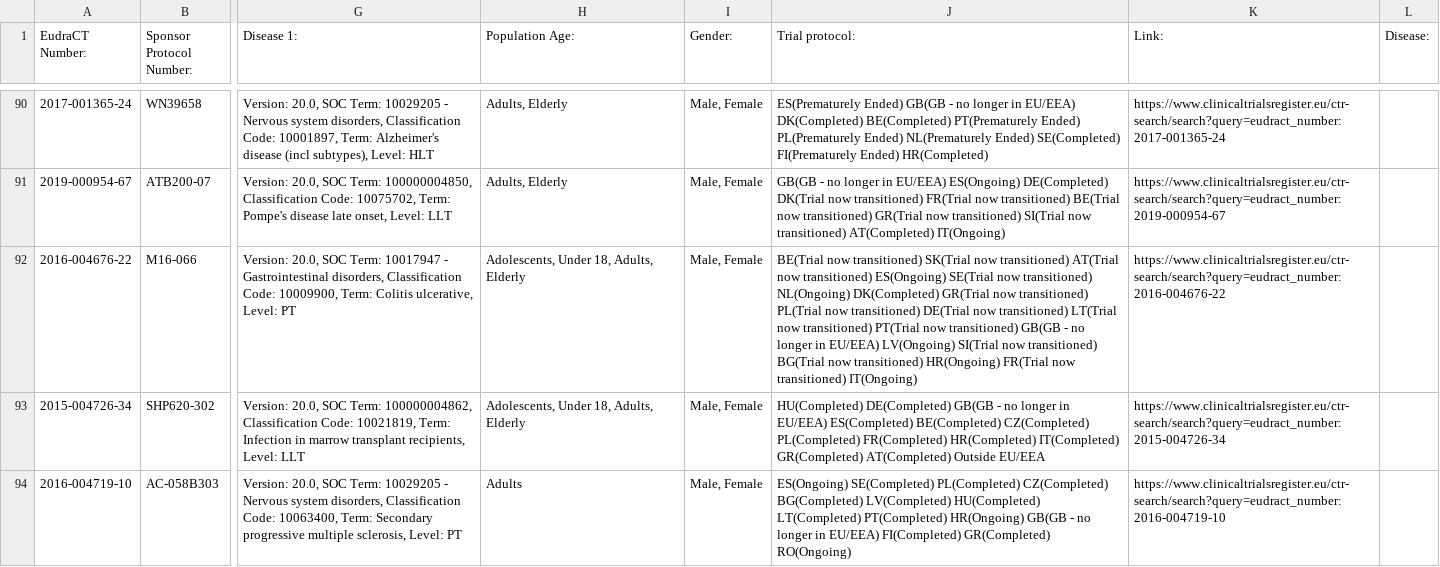
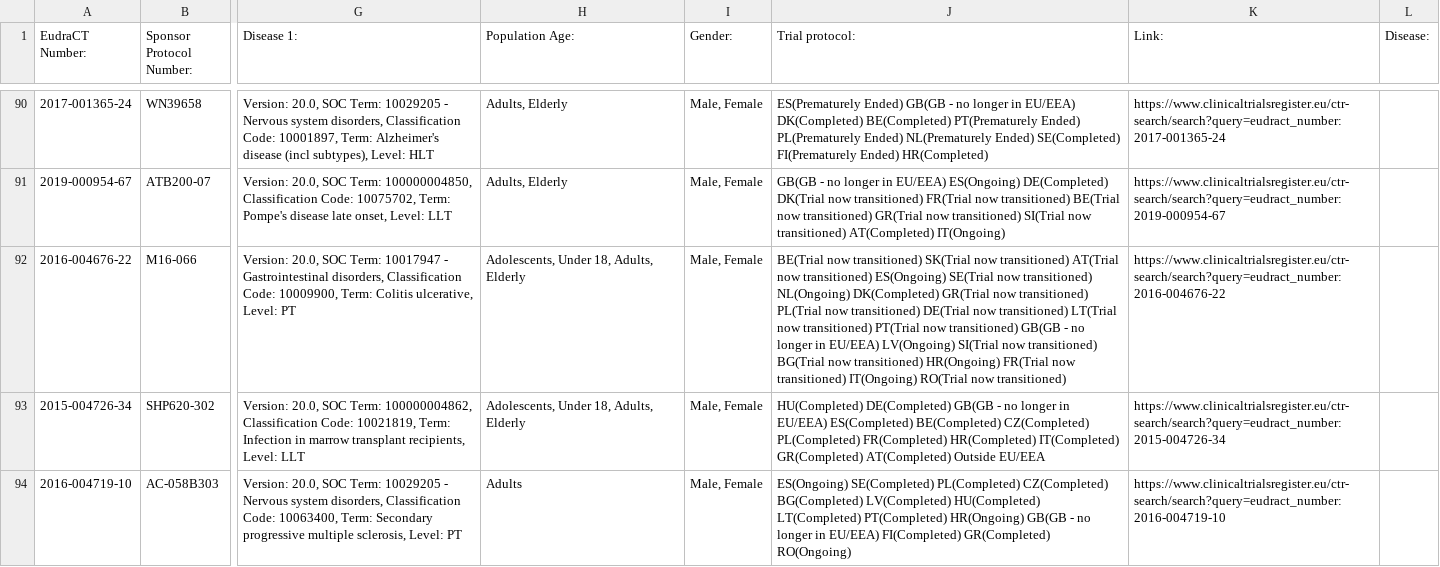
Before and after one commit to mskabirkhan/clinical-trials, a CSV file: data/clinical-trials.csv, drawn as a sheet; only a part is shown, gaps mark what is left out; the diff names each change by its address in the sheet, - before the commit and + after, or states it on an @@ line.

Commit message:
Commit new datasets

```diff
--- a/data/clinical-trials.csv
+++ b/data/clinical-trials.csv
-J92 (Trial protocol:): …transitioned) IT(Ongoing)
+J92 (Trial protocol:): …transitioned) IT(Ongoing) RO(Trial now transitioned)
```
Also changed, not shown: 3 other files.
